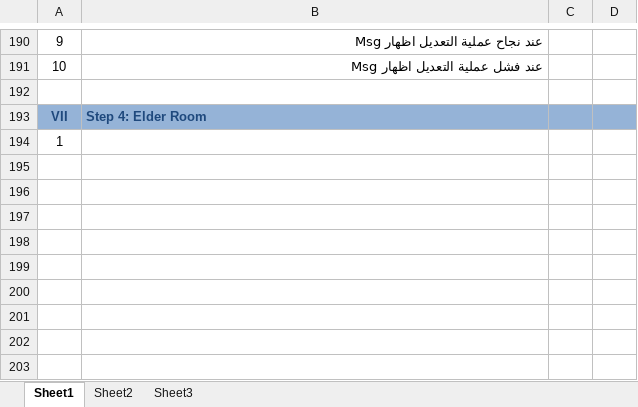
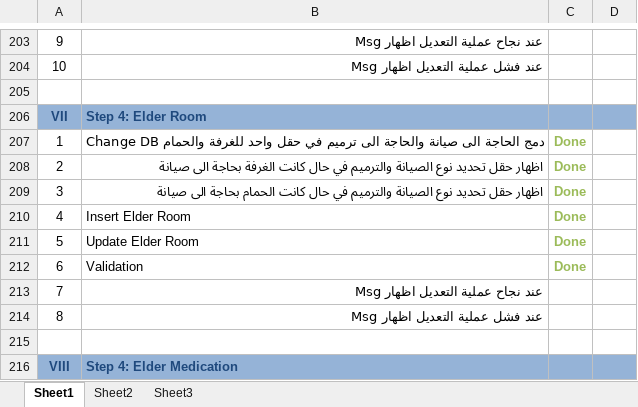
Before and after one commit to sally86/elder, an Excel workbook: Tasks.xlsx, sheet Sheet1, drawn as a sheet; only a part is shown, gaps mark what is left out; values as stored, in another font and other column widths than the file's, no borders; addresses are those after the commit; the diff covers the shown part only; the diff names each change by its address in the sheet, - before the commit and + after, or states it on an @@ line.

```diff
--- a/Tasks.xlsx (sheet Sheet1)
+++ b/Tasks.xlsx (sheet Sheet1)
-B207: (empty)
+B207: Change DB دمج الحاجة الى صيانة والحاجة الى ترميم في حقل واحد للغرفة والحمام
-C207: (empty)
+C207: Done
+row 208: 2 | اظهار حقل تحديد نوع الصيانة والترميم في حال كانت الغرفة بحاجة الى صيانة | Done
+row 209: 3 | اظهار حقل تحديد نوع الصيانة والترميم في حال كانت الحمام بحاجة الى صيانة | Done
+row 210: 4 | Insert Elder Room | Done
+row 211: 5 | Update Elder Room | Done
+row 212: 6 | Validation | Done
+row 213: 7 | عند نجاح عملية التعديل اظهار Msg
+row 214: 8 | عند فشل عملية التعديل اظهار Msg
+row 215: (empty)
+row 216: VIII | Step 4: Elder Medication
```
Also changed, not shown: 88 added rows and 5 edited cells elsewhere in this sheet, 2 other files.
